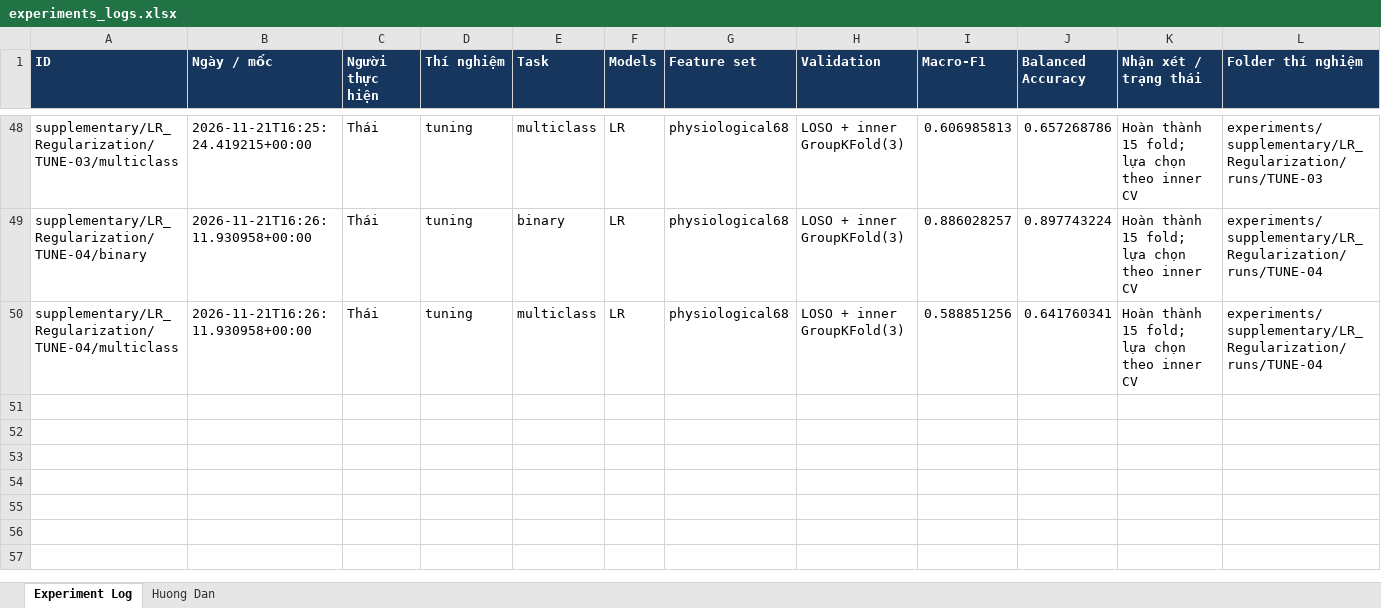
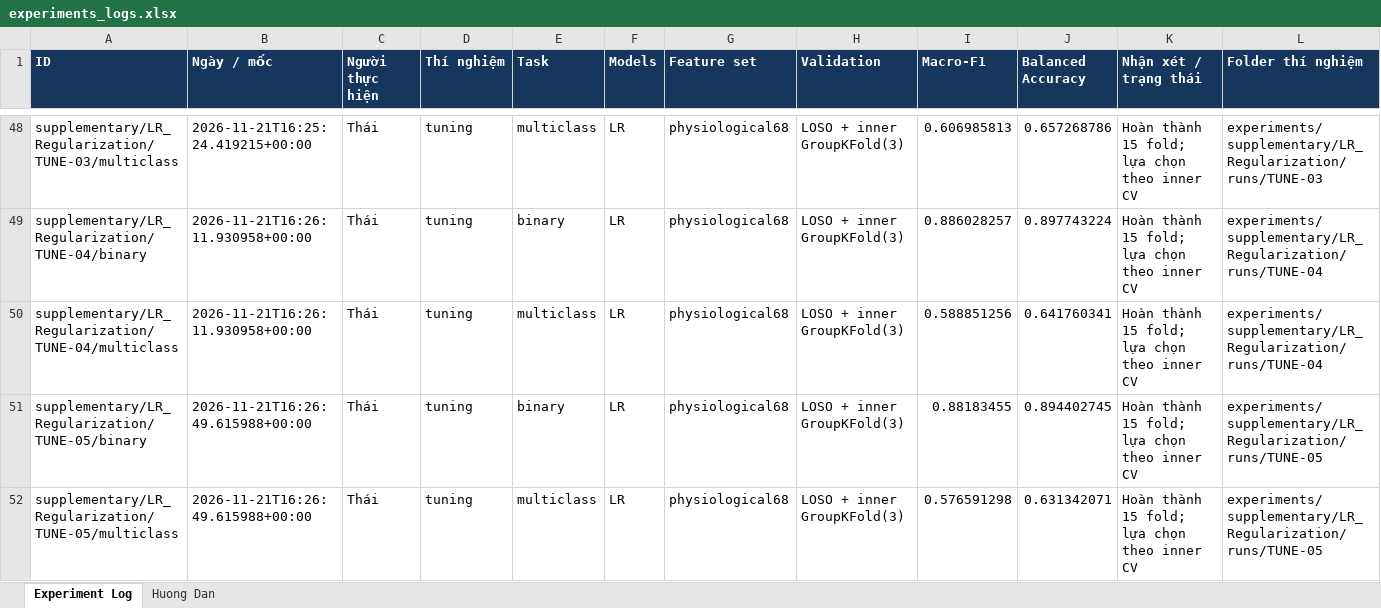
Before and after one commit to thaitran14072006/SGU26_Group09_Machine_Learning, an Excel workbook: wesad-stress-detection/experiments/experiments_logs.xlsx, sheet Experiment Log, drawn as a sheet; only a part is shown, gaps mark what is left out; values as stored, in another font and other column widths than the file's, no borders; rows hold the shown columns only; the diff names each change by its address in the sheet, - before the commit and + after, or states it on an @@ line.

Commit message:
exp(lr): complete and independently verify TUNE-05

```diff
--- a/wesad-stress-detection/experiments/experiments_logs.xlsx (sheet Experiment Log)
+++ b/wesad-stress-detection/experiments/experiments_logs.xlsx (sheet Experiment Log)
+row 51: supplementary/LR_Regularization/TUNE-05/binary | 2026-11-21T16:26:49.615988+00:00 | Thái | tuning | binary | LR | physiological68 | LOSO + inner GroupKFold(3) | 0.88183455 | 0.894402745 | Hoàn thành 15 fold; lựa chọn theo inner CV | experiments/supplementary/LR_Regularization/runs/TUNE-05
+row 52: supplementary/LR_Regularization/TUNE-05/multiclass | 2026-11-21T16:26:49.615988+00:00 | Thái | tuning | multiclass | LR | physiological68 | LOSO + inner GroupKFold(3) | 0.576591298 | 0.631342071 | Hoàn thành 15 fold; lựa chọn theo inner CV | experiments/supplementary/LR_Regularization/runs/TUNE-05
```
Also changed, not shown: 10 other files.
